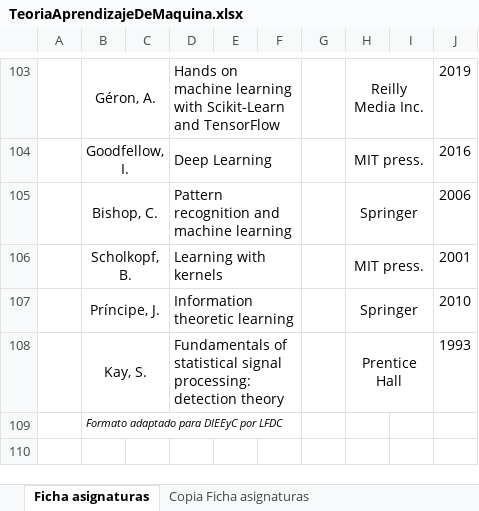
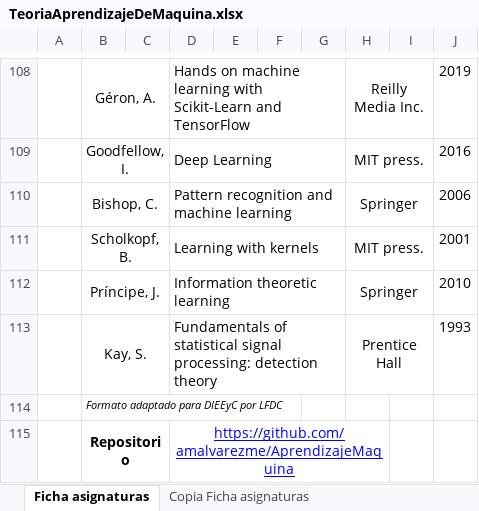
Before and after one commit to amalvarezme/AprendizajeMaquina, an Excel workbook: TeoriaAprendizajeDeMaquina.xlsx, sheet Ficha asignaturas, drawn as a sheet; only a part is shown, gaps mark what is left out; values as stored, in another font and other column widths than the file's, no borders; charts and pictures not drawn; removed rows and columns are numbered as before the commit, all else as after; the diff covers the shown part only; the diff names each change by its address in the sheet, - before the commit and + after, or states it on an @@ line.

```diff
--- a/TeoriaAprendizajeDeMaquina.xlsx (sheet Ficha asignaturas)
+++ b/TeoriaAprendizajeDeMaquina.xlsx (sheet Ficha asignaturas)
-D103:F103 merged
+D108:G108 merged
-D104:F104 merged
+D109:G109 merged
-D105:F105 merged
+D110:G110 merged
-D106:F106 merged
+D111:G111 merged
-D107:F107 merged
+D112:G112 merged
-D108:F108 merged
+D113:G113 merged
+row 115:  | Repositorio |  | https://github.com/amalvarezme/AprendizajeMaquina
```
Also changed, not shown: 20 added rows, 15 removed rows, 12 edited cells, cell formats and merged cells elsewhere in this sheet, charts or pictures, 4 other files.
